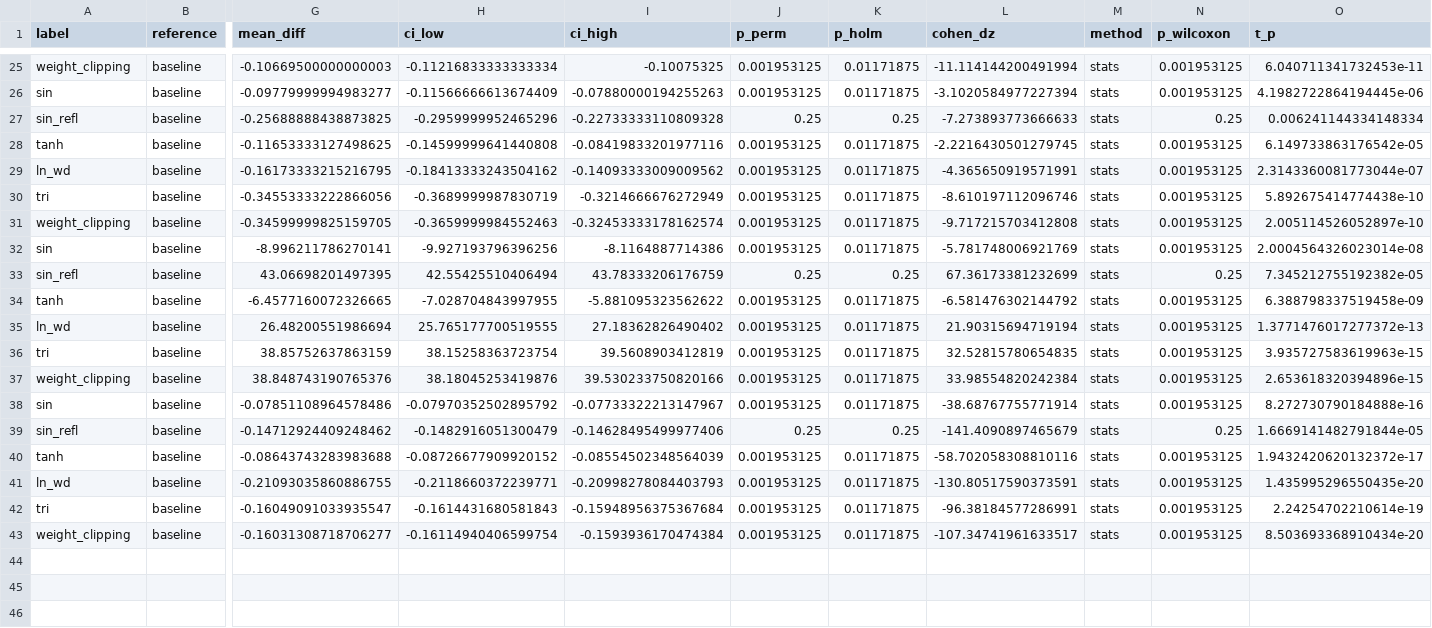
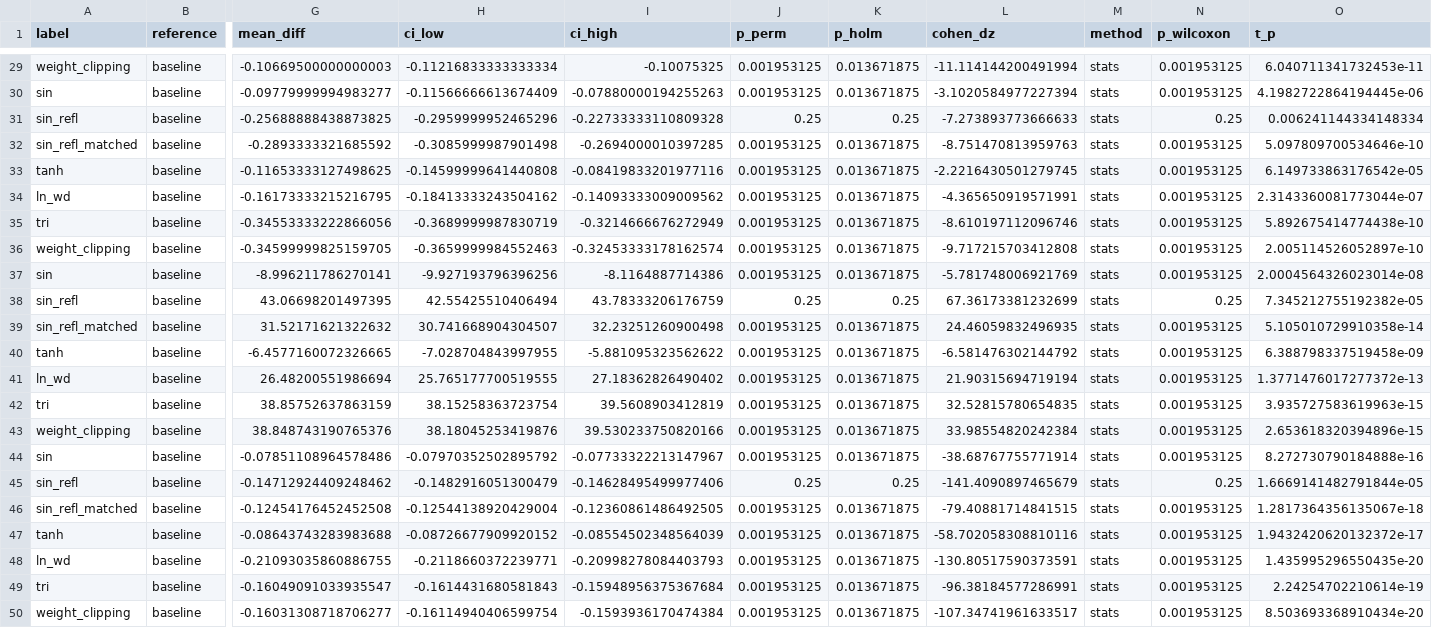
Before and after one commit to AhmetSahinCakir/tez, a CSV file: reports/pmnist_fullstream/comparison.csv, drawn as a sheet; only a part is shown, gaps mark what is left out; addresses are those after the commit; rows hold the shown columns only; the diff covers the shown part only; the diff names each change by its address in the sheet, - before the commit and + after, or states it on an @@ line.

```diff
--- a/reports/pmnist_fullstream/comparison.csv
+++ b/reports/pmnist_fullstream/comparison.csv
-K29:K30 (p_holm): 0.01171875
+K29:K30 (p_holm): 0.013671875
+row 32: sin_refl_matched | baseline | -0.2893333321685592 | -0.3085999987901498 | -0.2694000010397285 | 0.001953125 | 0.013671875 | -8.751470813959763 | stats | 0.001953125 | 5.097809700534646e-10
-K33:K37 (p_holm): 0.01171875
+K33:K37 (p_holm): 0.013671875
+row 39: sin_refl_matched | baseline | 31.52171621322632 | 30.741668904304507 | 32.23251260900498 | 0.001953125 | 0.013671875 | 24.46059832496935 | stats | 0.001953125 | 5.105010729910358e-14
-K40:K44 (p_holm): 0.01171875
+K40:K44 (p_holm): 0.013671875
+row 46: sin_refl_matched | baseline | -0.12454176452452508 | -0.12544138920429004 | -0.12360861486492505 | 0.001953125 | 0.013671875 | -79.40881714841515 | stats | 0.001953125 | 1.2817364356135067e-18
-K47:K50 (p_holm): 0.01171875
+K47:K50 (p_holm): 0.013671875
```
Also changed, not shown: 4 added rows and 18 edited cells elsewhere in this file, reports/denetim/tohum_bazli.csv, reports/denetim/tost.csv, 37 other files.
